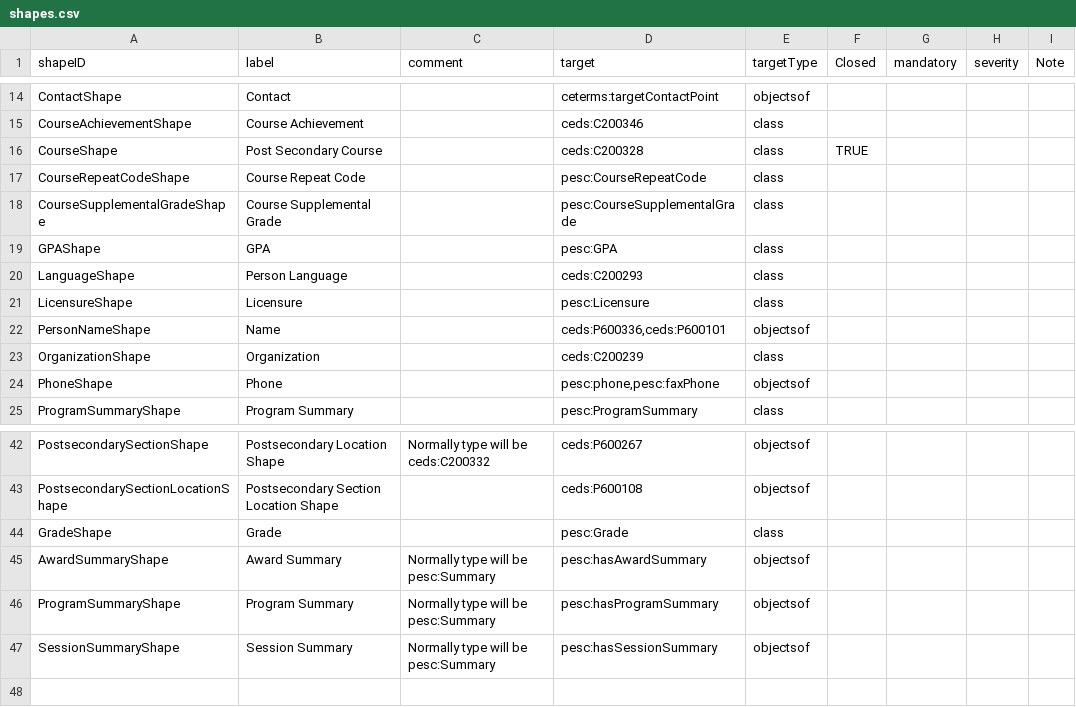
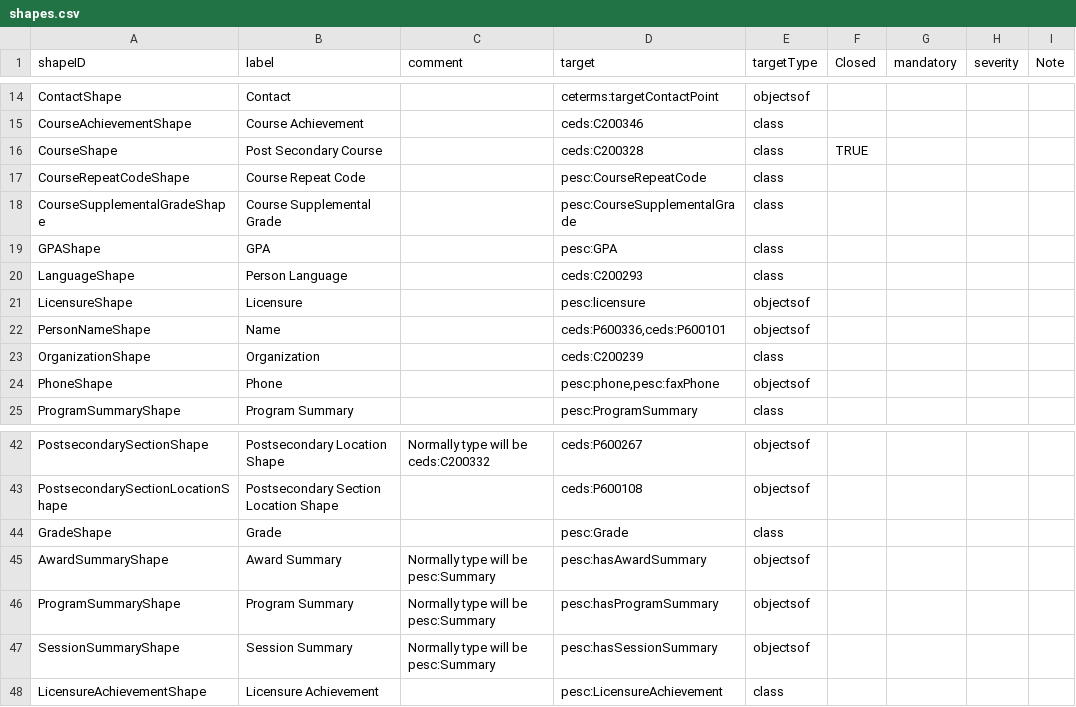
Before and after one commit to pesc-org/json-ld-transcript, a CSV file: TAP+SHACL/shapes.csv, drawn as a sheet; only a part is shown, gaps mark what is left out.

```diff
--- a/TAP+SHACL/shapes.csv
+++ b/TAP+SHACL/shapes.csv
@@ -20,3 +20,3 @@ GPAShape,GPA,,pesc:GPA,class,,,,
 LanguageShape,Person Language,,ceds:C200293,class,,,,
-LicensureShape,Licensure,,pesc:Licensure,class,,,,
+LicensureShape,Licensure,,pesc:licensure,objectsof,,,,
 PersonNameShape,Name,,"ceds:P600336,ceds:P600101",objectsof,,,,
@@ -47 +47,2 @@ ProgramSummaryShape,Program Summary,Normally type will be pesc:Summary,pesc:hasP
 SessionSummaryShape,Session Summary,Normally type will be pesc:Summary,pesc:hasSessionSummary,objectsof,,,,
+LicensureAchievementShape,Licensure Achievement,,pesc:LicensureAchievement,class,,,,
```
Also changed, not shown: TAP+SHACL/course-related-tap.csv, TAP+SHACL/tap.csv, 10 other files.
